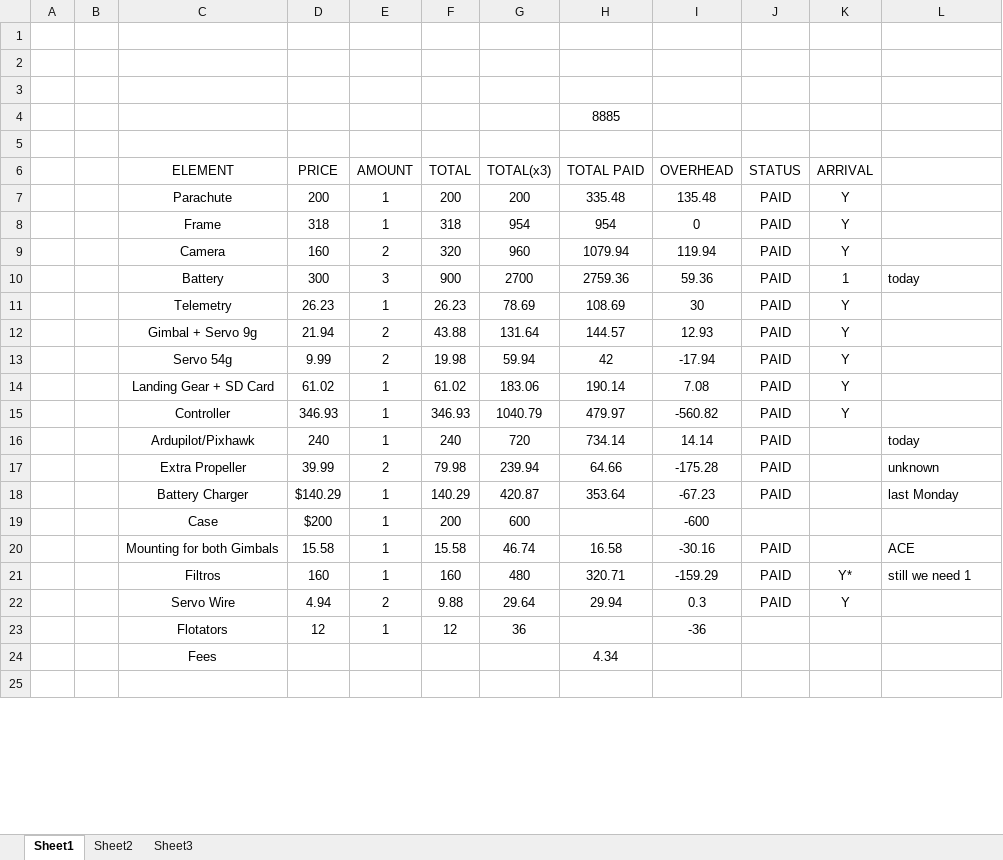
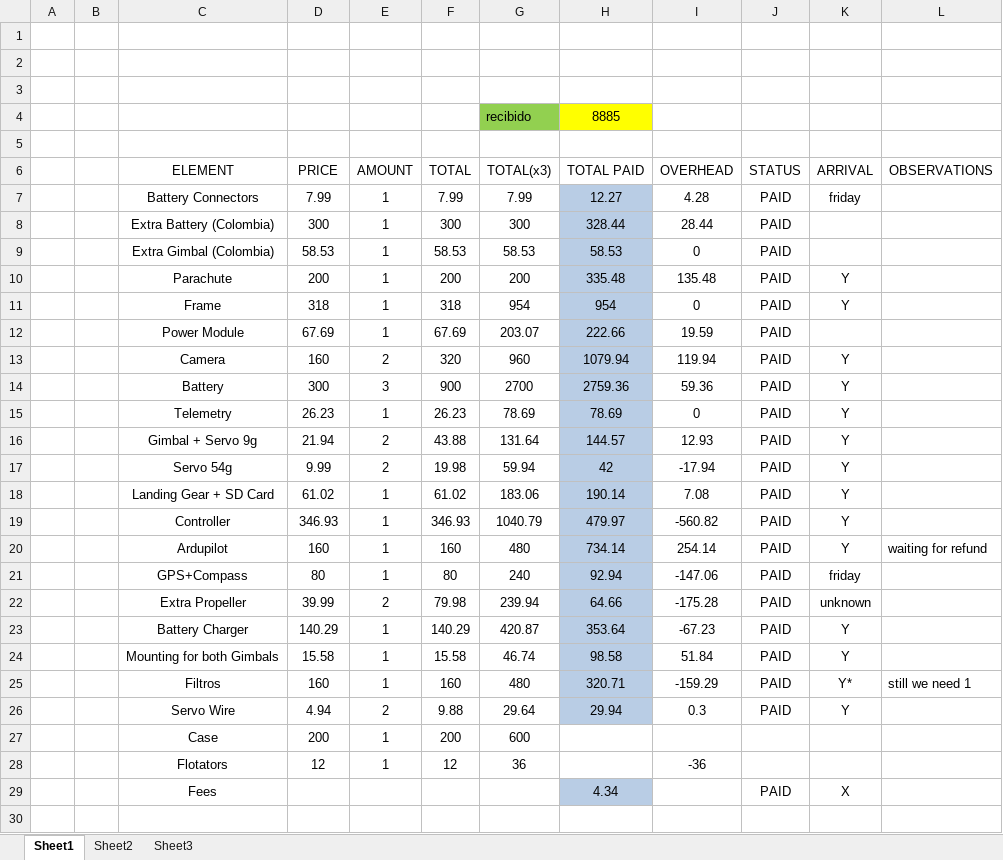
Before and after one commit to jjh-drones/agriculture, an Excel workbook: Cost/Mapfre/Cost_list.xlsx, sheet Sheet1, drawn as a sheet; only a part is shown; values as stored, in another font and other column widths than the file's, no borders; removed rows and columns are numbered as before the commit, all else as after; the diff covers the shown part only; the diff names each change by its address in the sheet, - before the commit and + after, or states it on an @@ line.

```diff
--- a/Cost/Mapfre/Cost_list.xlsx (sheet Sheet1)
+++ b/Cost/Mapfre/Cost_list.xlsx (sheet Sheet1)
-G4 (TOTAL(x3)): (empty)
+G4 (TOTAL(x3)): recibido
-G4 fill: none
+G4 fill: #92D050
-H4 fill: none
+H4 fill: #FFFF00
-L6: (empty)
+L6: OBSERVATIONS
+row 7:  |  | Battery Connectors | 7.99 | 1 | 7.99 | 7.99 | 12.27 | 4.28 | PAID | friday
+row 8:  |  | Extra Battery (Colombia) | 300 | 1 | 300 | 300 | 328.44 | 28.44 | PAID
+row 9:  |  | Extra Gimbal (Colombia) | 58.53 | 1 | 58.53 | 58.53 | 58.53 | 0 | PAID
-H10:H11 fill: none
+H10:H11 fill: #B9CDE5
+row 12:  |  | Power Module | 67.69 | 1 | 67.69 | 203.07 | 222.66 | 19.59 | PAID
-H13:H19 fill: none
+H13:H19 fill: #B9CDE5
-K14 (ARRIVAL): 1
+K14 (ARRIVAL): Y
-L14 (OBSERVATIONS): today
+L14 (OBSERVATIONS): (empty)
-H15 (TOTAL PAID): 108.69
+H15 (TOTAL PAID): 78.69
-I15 (OVERHEAD): 30
+I15 (OVERHEAD): 0
-row 16:  |  | Ardupilot/Pixhawk | 240 | 1 | 240 | 720 | 734.14 | 14.14 | PAID |  | today
+row 20:  |  | Ardupilot | 160 | 1 | 160 | 480 | 734.14 | 254.14 | PAID | Y | waiting for refund
+row 21:  |  | GPS+Compass | 80 | 1 | 80 | 240 | 92.94 | -147.06 | PAID | friday
-H22:H23 fill: none
+H22:H23 fill: #B9CDE5
-K22 (ARRIVAL): (empty)
+K22 (ARRIVAL): unknown
-L22 (OBSERVATIONS): unknown
+L22 (OBSERVATIONS): (empty)
-D23 (PRICE): $140.29
+D23 (PRICE): 140.29
-K23 (ARRIVAL): (empty)
+K23 (ARRIVAL): Y
-L23 (OBSERVATIONS): last Monday
+L23 (OBSERVATIONS): (empty)
-row 19:  |  | Case | $200 | 1 | 200 | 600 |  | -600
-H24 (TOTAL PAID): 16.58
+H24 (TOTAL PAID): 98.58
-H24:H26 fill: none
+H24:H26 fill: #B9CDE5
-I24 (OVERHEAD): -30.16
+I24 (OVERHEAD): 51.84
-K24 (ARRIVAL): (empty)
+K24 (ARRIVAL): Y
-L24 (OBSERVATIONS): ACE
+L24 (OBSERVATIONS): (empty)
+row 27:  |  | Case | 200 | 1 | 200 | 600
-H29 fill: none
+H29 fill: #B9CDE5
-J29 (STATUS): (empty)
+J29 (STATUS): PAID
-K29 (ARRIVAL): (empty)
+K29 (ARRIVAL): X
```
Also changed, not shown: 2 added rows and 2 removed rows elsewhere in this sheet, formulas that keep their value.
